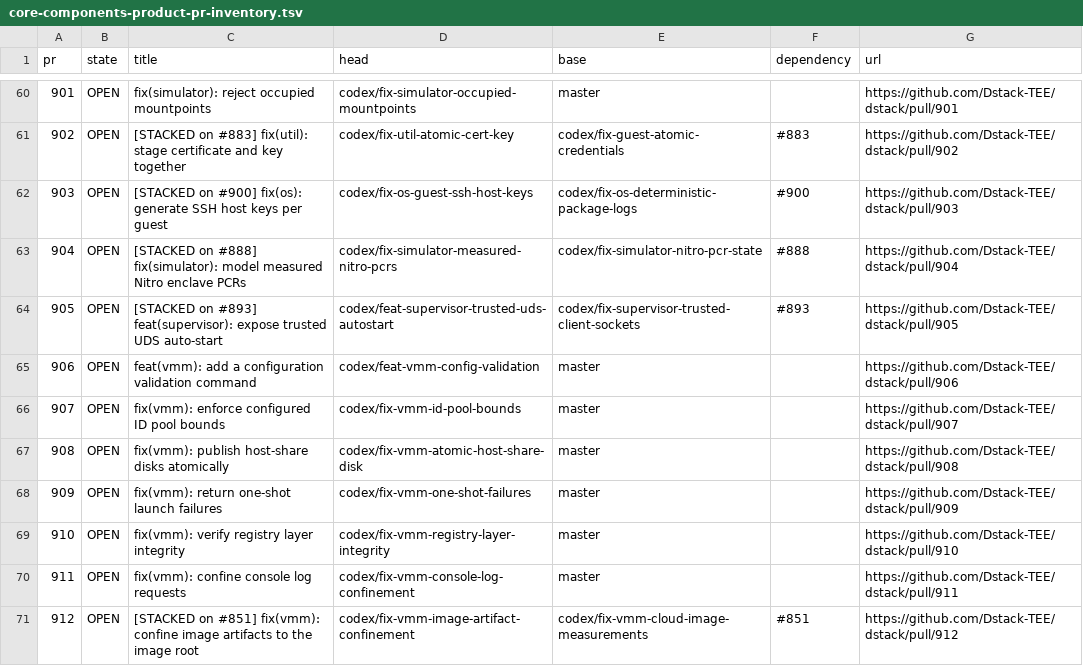
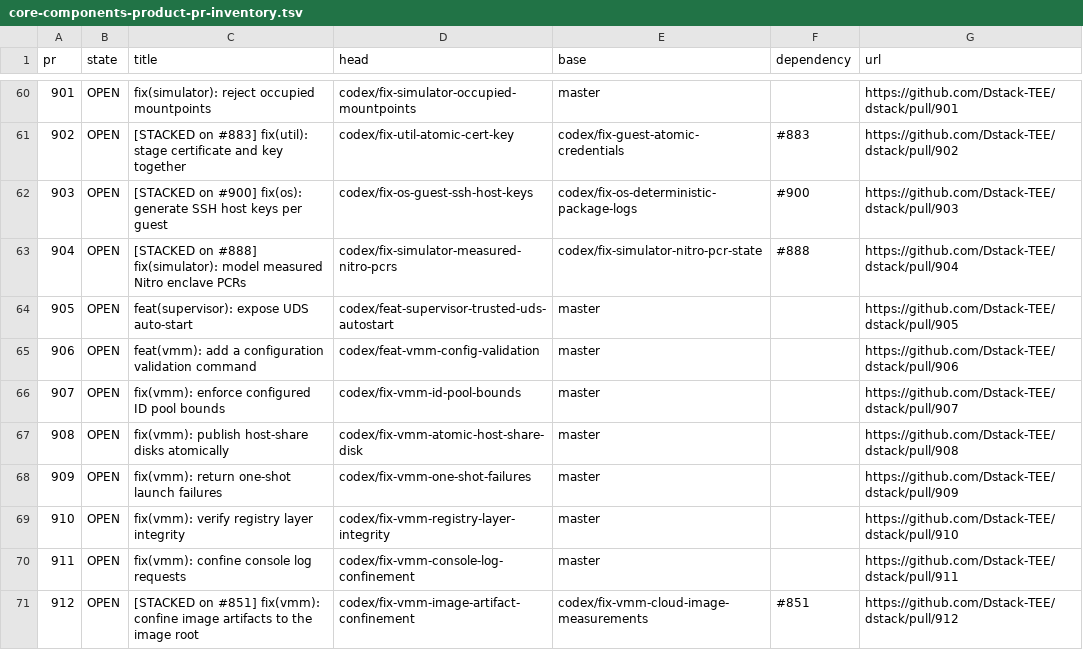
Before and after one commit to AlphaCompute/dstack-tee, a TSV file: docs/testing/core-components-product-pr-inventory.tsv, drawn as a sheet; only a part is shown, gaps mark what is left out.

```diff
--- a/docs/testing/core-components-product-pr-inventory.tsv
+++ b/docs/testing/core-components-product-pr-inventory.tsv
@@ -63,3 +63,3 @@ pr	state	title	head	base	dependency	url
 904	OPEN	[STACKED on #888] fix(simulator): model measured Nitro enclave PCRs	codex/fix-simulator-measured-nitro-pcrs	codex/fix-simulator-nitro-pcr-state	#888	https://github.com/Dstack-TEE/dstack/pull/904
-905	OPEN	[STACKED on #893] feat(supervisor): expose trusted UDS auto-start	codex/feat-supervisor-trusted-uds-autostart	codex/fix-supervisor-trusted-client-sockets	#893	https://github.com/Dstack-TEE/dstack/pull/905
+905	OPEN	feat(supervisor): expose UDS auto-start	codex/feat-supervisor-trusted-uds-autostart	master		https://github.com/Dstack-TEE/dstack/pull/905
 906	OPEN	feat(vmm): add a configuration validation command	codex/feat-vmm-config-validation	master		https://github.com/Dstack-TEE/dstack/pull/906
```
Also changed, not shown: docs/testing/core-components-product-pr-accounting.tsv, 5 other files.
